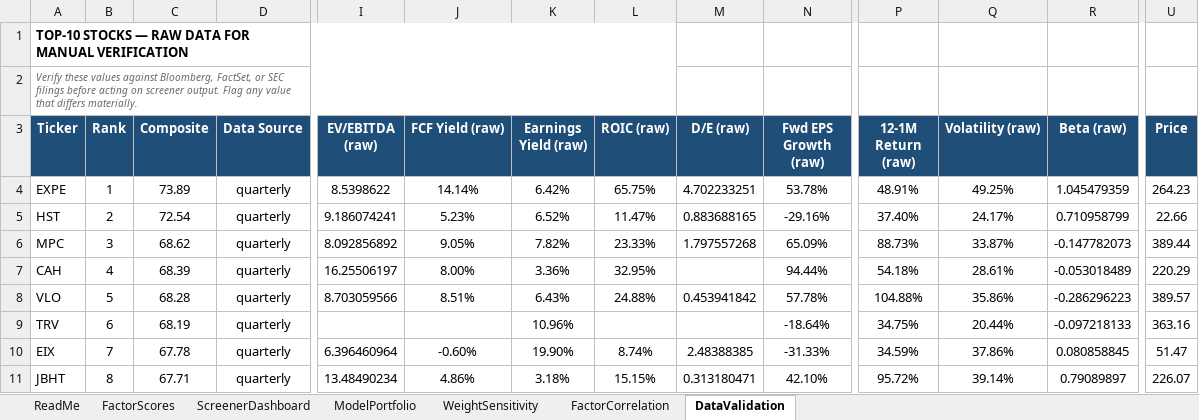
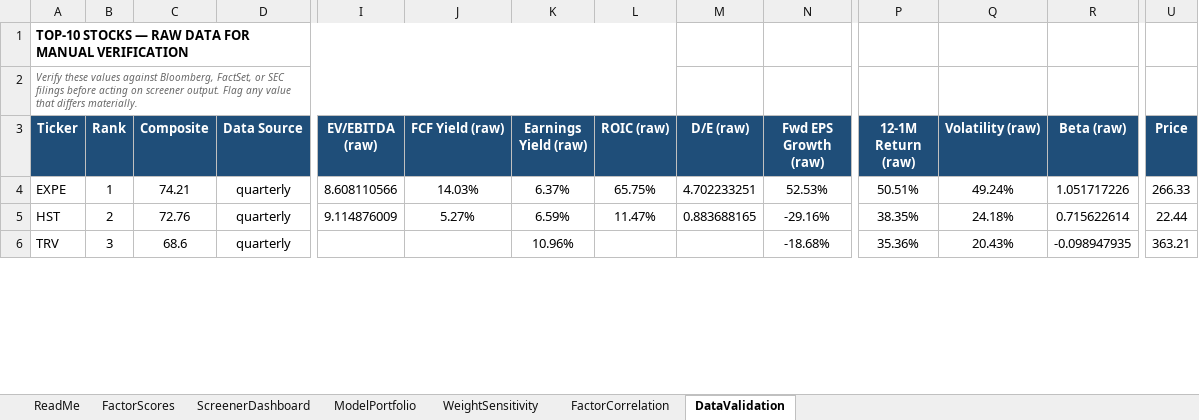
Before and after one commit to CalebSmit/screener-dashboard, an Excel workbook: factor_output.xlsx, sheet DataValidation, drawn as a sheet; only a part is shown, gaps mark what is left out; values as stored, in another font and other column widths than the file's, no borders; removed rows and columns are numbered as before the commit, all else as after; rows hold the shown columns only; the diff covers the shown part only; the diff names each change by its address in the sheet, - before the commit and + after, or states it on an @@ line.

Commit message:
data: screener run 2026-09-30 - 502 scored, top: EXPE HST TRV ALL BBY

```diff
--- a/factor_output.xlsx (sheet DataValidation)
+++ b/factor_output.xlsx (sheet DataValidation)
-C4 (Composite): 73.89
+C4 (Composite): 74.21
-I4 (EV/EBITDA (raw)): 8.5398622
+I4 (EV/EBITDA (raw)): 8.608110566
-J4 (FCF Yield (raw)): 14.14%
+J4 (FCF Yield (raw)): 14.03%
-K4 (Earnings Yield (raw)): 6.42%
+K4 (Earnings Yield (raw)): 6.37%
-N4 (Fwd EPS Growth (raw)): 53.78%
+N4 (Fwd EPS Growth (raw)): 52.53%
-P4 (12-1M Return (raw)): 48.91%
+P4 (12-1M Return (raw)): 50.51%
-Q4 (Volatility (raw)): 49.25%
+Q4 (Volatility (raw)): 49.24%
-R4 (Beta (raw)): 1.045479359
+R4 (Beta (raw)): 1.051717226
-U4 (Price): 264.23
+U4 (Price): 266.33
-C5 (Composite): 72.54
+C5 (Composite): 72.76
-I5 (EV/EBITDA (raw)): 9.186074241
+I5 (EV/EBITDA (raw)): 9.114876009
-J5 (FCF Yield (raw)): 5.23%
+J5 (FCF Yield (raw)): 5.27%
-K5 (Earnings Yield (raw)): 6.52%
+K5 (Earnings Yield (raw)): 6.59%
-P5 (12-1M Return (raw)): 37.40%
+P5 (12-1M Return (raw)): 38.35%
-Q5 (Volatility (raw)): 24.17%
+Q5 (Volatility (raw)): 24.18%
-R5 (Beta (raw)): 0.710958799
+R5 (Beta (raw)): 0.715622614
-U5 (Price): 22.66
+U5 (Price): 22.44
-row 6: MPC | 3 | 68.62 | quarterly | 8.092856892 | 9.05% | 7.82% | 23.33% | 1.797557268 | 65.09% | 88.73% | 33.87% | -0.147782073 | 389.44
-row 7: CAH | 4 | 68.39 | quarterly | 16.25506197 | 8.00% | 3.36% | 32.95% |  | 94.44% | 54.18% | 28.61% | -0.053018489 | 220.29
-row 8: VLO | 5 | 68.28 | quarterly | 8.703059566 | 8.51% | 6.43% | 24.88% | 0.453941842 | 57.78% | 104.88% | 35.86% | -0.286296223 | 389.57
-B6 (Rank): 6
+B6 (Rank): 3
-C6 (Composite): 68.19
+C6 (Composite): 68.6
-N6 (Fwd EPS Growth (raw)): -18.64%
+N6 (Fwd EPS Growth (raw)): -18.68%
-P6 (12-1M Return (raw)): 34.75%
+P6 (12-1M Return (raw)): 35.36%
-Q6 (Volatility (raw)): 20.44%
+Q6 (Volatility (raw)): 20.43%
-R6 (Beta (raw)): -0.097218133
+R6 (Beta (raw)): -0.098947935
-U6 (Price): 363.16
+U6 (Price): 363.21
-row 10: EIX | 7 | 67.78 | quarterly | 6.396460964 | -0.60% | 19.90% | 8.74% | 2.48388385 | -31.33% | 34.59% | 37.86% | 0.080858845 | 51.47
-row 11: JBHT | 8 | 67.71 | quarterly | 13.48490234 | 4.86% | 3.18% | 15.15% | 0.313180471 | 42.10% | 95.72% | 39.14% | 0.79089897 | 226.07
```
Also changed, not shown: 5 added rows, 1 removed row and 40 edited cells elsewhere in this sheet, sheet FactorScores, sheet FactorCorrelation, sheet ScreenerDashboard, sheet ModelPortfolio, sheet WeightSensitivity, 12 other files.
